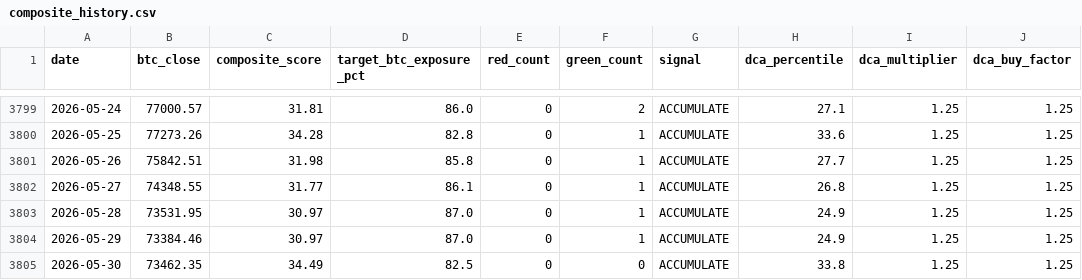
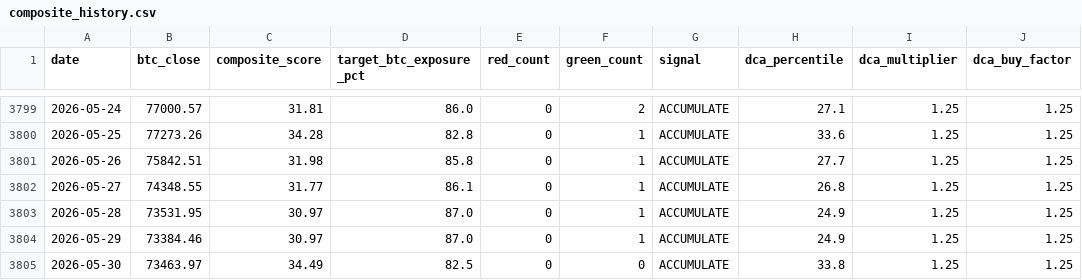
Before and after one commit to DZukky/btc-composite-indicator, a CSV file: data/composite_history.csv, drawn as a sheet; only a part is shown, gaps mark what is left out; the diff names each change by its address in the sheet, - before the commit and + after, or states it on an @@ line.

```diff
--- a/data/composite_history.csv
+++ b/data/composite_history.csv
-B3805 (btc_close): 73462.35
+B3805 (btc_close): 73463.97
```
Also changed, not shown: 2 other files.
